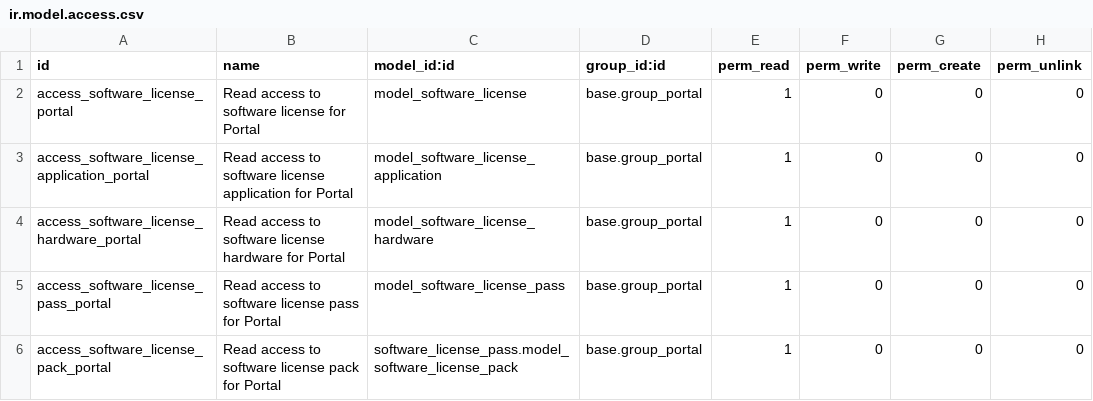
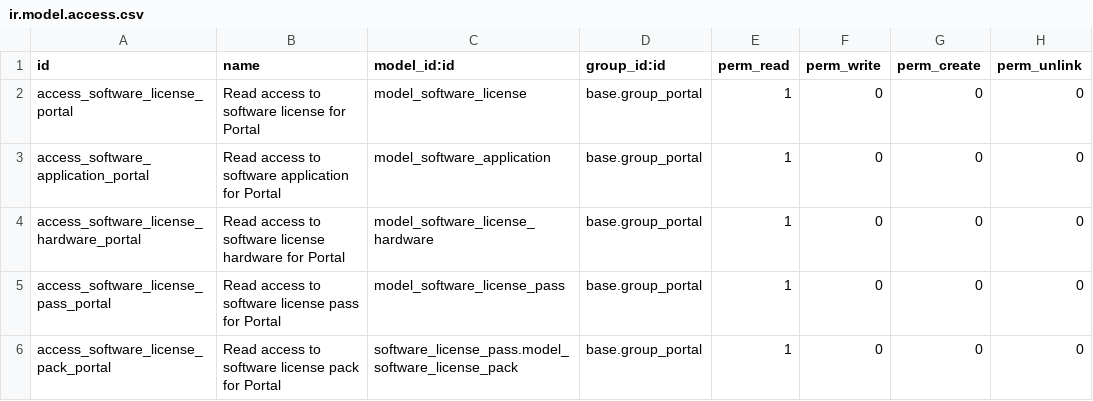
Before and after one commit to decgroupe/odoo-addons-dec, a CSV file: software_license_portal/security/ir.model.access.csv, drawn as a sheet.

```diff
--- a/software_license_portal/security/ir.model.access.csv
+++ b/software_license_portal/security/ir.model.access.csv
@@ -2,3 +2,3 @@ id,name,model_id:id,group_id:id,perm_read,perm_write,perm_create,perm_unlink
 access_software_license_portal,Read access to software license for Portal,model_software_license,base.group_portal,1,0,0,0
-access_software_license_application_portal,Read access to software license application for Portal,model_software_license_application,base.group_portal,1,0,0,0
+access_software_application_portal,Read access to software application for Portal,model_software_application,base.group_portal,1,0,0,0
 access_software_license_hardware_portal,Read access to software license hardware for Portal,model_software_license_hardware,base.group_portal,1,0,0,0
```
Also changed, not shown: software_application/security/ir.model.access.csv, 25 other files.
